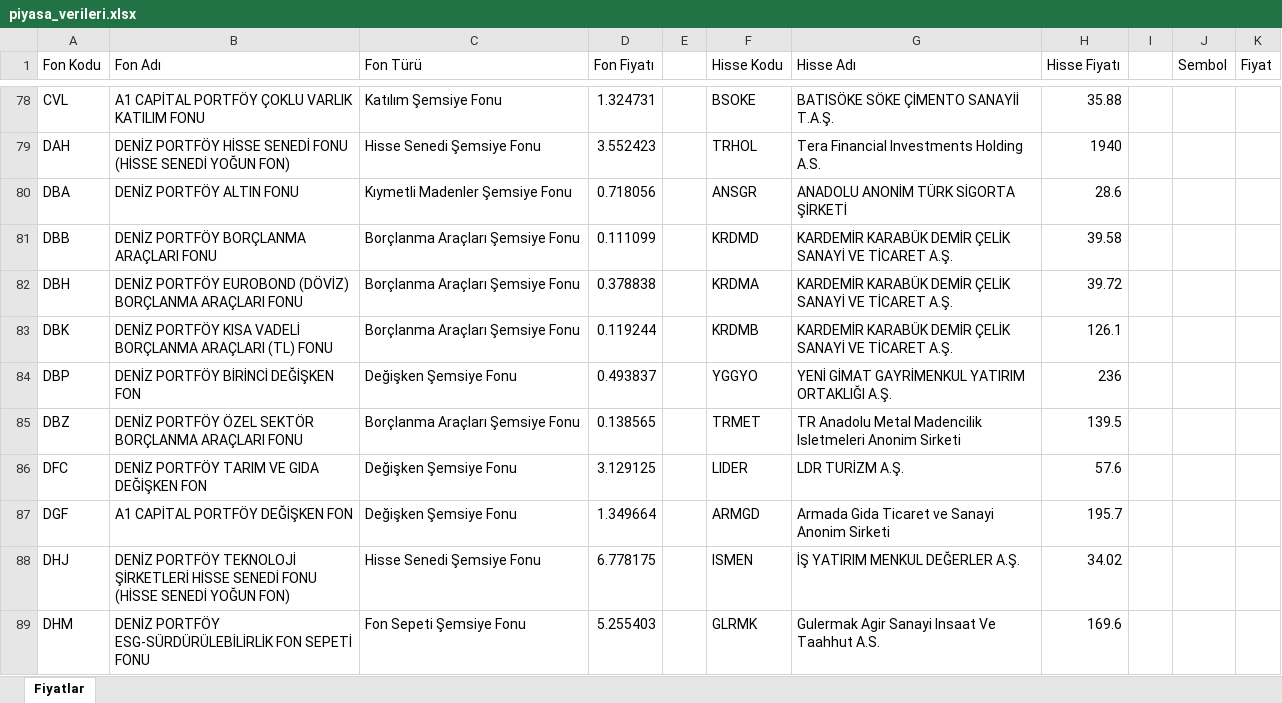
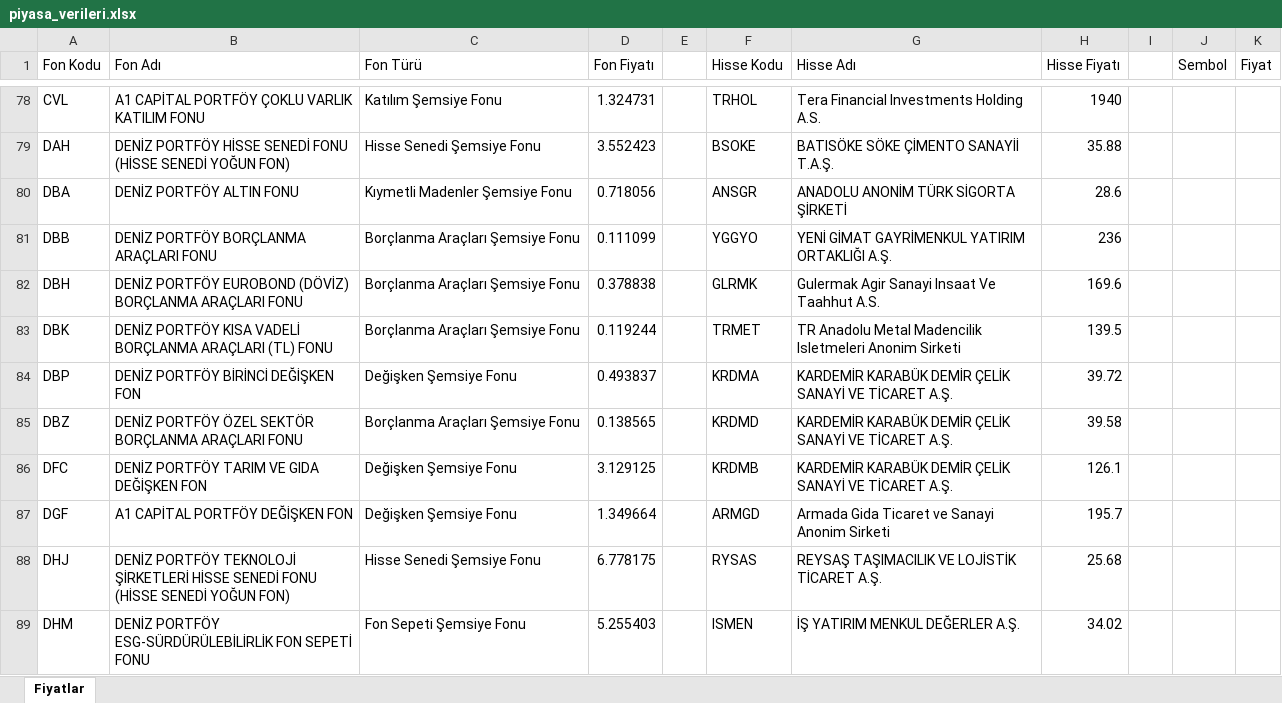
Before and after one commit to fkcengizhan-crypto/fhfiyat, an Excel workbook: piyasa_verileri.xlsx, sheet Fiyatlar, drawn as a sheet; only a part is shown, gaps mark what is left out; values as stored, in another font and other column widths than the file's, no borders; table styles not drawn; the diff covers the shown part only; the diff names each change by its address in the sheet, - before the commit and + after, or states it on an @@ line.

```diff
--- a/piyasa_verileri.xlsx (sheet Fiyatlar)
+++ b/piyasa_verileri.xlsx (sheet Fiyatlar)
-F78 (Hisse Kodu): BSOKE
+F78 (Hisse Kodu): TRHOL
-G78 (Hisse Adı): BATISÖKE SÖKE ÇİMENTO SANAYİİ T.A.Ş.
+G78 (Hisse Adı): Tera Financial Investments Holding A.S.
-H78 (Hisse Fiyatı): 35.88
+H78 (Hisse Fiyatı): 1940
-F79 (Hisse Kodu): TRHOL
+F79 (Hisse Kodu): BSOKE
-G79 (Hisse Adı): Tera Financial Investments Holding A.S.
+G79 (Hisse Adı): BATISÖKE SÖKE ÇİMENTO SANAYİİ T.A.Ş.
-H79 (Hisse Fiyatı): 1940
+H79 (Hisse Fiyatı): 35.88
-F81 (Hisse Kodu): KRDMD
+F81 (Hisse Kodu): YGGYO
-G81 (Hisse Adı): KARDEMİR KARABÜK DEMİR ÇELİK SANAYİ VE TİCARET A.Ş.
+G81 (Hisse Adı): YENİ GİMAT GAYRİMENKUL YATIRIM ORTAKLIĞI A.Ş.
-H81 (Hisse Fiyatı): 39.58
+H81 (Hisse Fiyatı): 236
-F82 (Hisse Kodu): KRDMA
+F82 (Hisse Kodu): GLRMK
-G82 (Hisse Adı): KARDEMİR KARABÜK DEMİR ÇELİK SANAYİ VE TİCARET A.Ş.
+G82 (Hisse Adı): Gulermak Agir Sanayi Insaat Ve Taahhut A.S.
-H82 (Hisse Fiyatı): 39.72
+H82 (Hisse Fiyatı): 169.6
-F83 (Hisse Kodu): KRDMB
+F83 (Hisse Kodu): TRMET
-G83 (Hisse Adı): KARDEMİR KARABÜK DEMİR ÇELİK SANAYİ VE TİCARET A.Ş.
+G83 (Hisse Adı): TR Anadolu Metal Madencilik Isletmeleri Anonim Sirketi
-H83 (Hisse Fiyatı): 126.1
+H83 (Hisse Fiyatı): 139.5
-F84 (Hisse Kodu): YGGYO
+F84 (Hisse Kodu): KRDMA
-G84 (Hisse Adı): YENİ GİMAT GAYRİMENKUL YATIRIM ORTAKLIĞI A.Ş.
+G84 (Hisse Adı): KARDEMİR KARABÜK DEMİR ÇELİK SANAYİ VE TİCARET A.Ş.
-H84 (Hisse Fiyatı): 236
+H84 (Hisse Fiyatı): 39.72
-F85 (Hisse Kodu): TRMET
+F85 (Hisse Kodu): KRDMD
-G85 (Hisse Adı): TR Anadolu Metal Madencilik Isletmeleri Anonim Sirketi
+G85 (Hisse Adı): KARDEMİR KARABÜK DEMİR ÇELİK SANAYİ VE TİCARET A.Ş.
-H85 (Hisse Fiyatı): 139.5
+H85 (Hisse Fiyatı): 39.58
-F86 (Hisse Kodu): LIDER
+F86 (Hisse Kodu): KRDMB
-G86 (Hisse Adı): LDR TURİZM A.Ş.
+G86 (Hisse Adı): KARDEMİR KARABÜK DEMİR ÇELİK SANAYİ VE TİCARET A.Ş.
-H86 (Hisse Fiyatı): 57.6
+H86 (Hisse Fiyatı): 126.1
-F88 (Hisse Kodu): ISMEN
+F88 (Hisse Kodu): RYSAS
-G88 (Hisse Adı): İŞ YATIRIM MENKUL DEĞERLER A.Ş.
+G88 (Hisse Adı): REYSAŞ TAŞIMACILIK VE LOJİSTİK TİCARET A.Ş.
-H88 (Hisse Fiyatı): 34.02
+H88 (Hisse Fiyatı): 25.68
-F89 (Hisse Kodu): GLRMK
+F89 (Hisse Kodu): ISMEN
-G89 (Hisse Adı): Gulermak Agir Sanayi Insaat Ve Taahhut A.S.
+G89 (Hisse Adı): İŞ YATIRIM MENKUL DEĞERLER A.Ş.
-H89 (Hisse Fiyatı): 169.6
+H89 (Hisse Fiyatı): 34.02
```
Also changed, not shown: 1426 edited cells elsewhere in this sheet, 1 other file.
